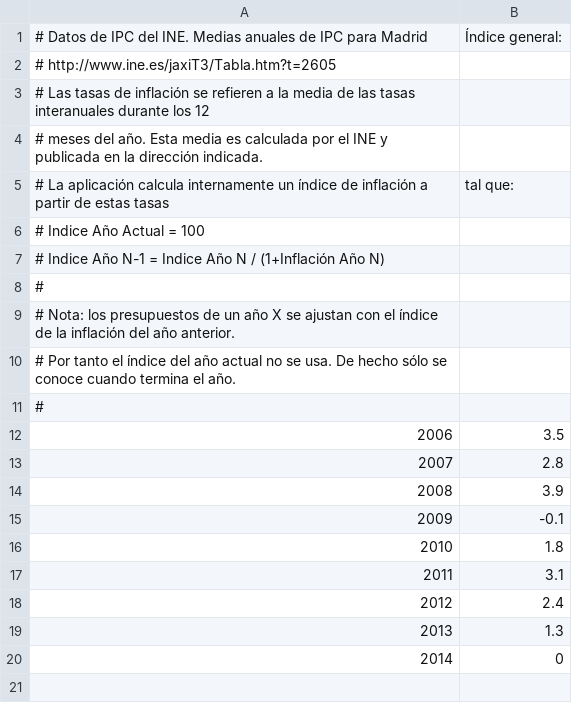
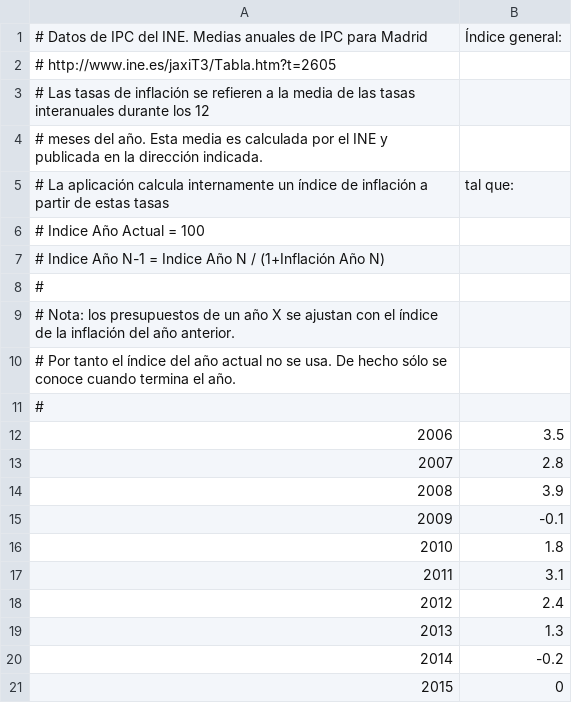
Before and after one commit to civio/presupuesto-mostoles, a CSV file: data/inflacion.csv, drawn as a sheet; addresses are those after the commit; the diff names each change by its address in the sheet, - before the commit and + after, or states it on an @@ line.

Commit message:
Add 2014 inflation data

```diff
--- a/data/inflacion.csv
+++ b/data/inflacion.csv
+row 20: 2014 | -0.2
@@ column A renumbered from row 21 down @@
```
